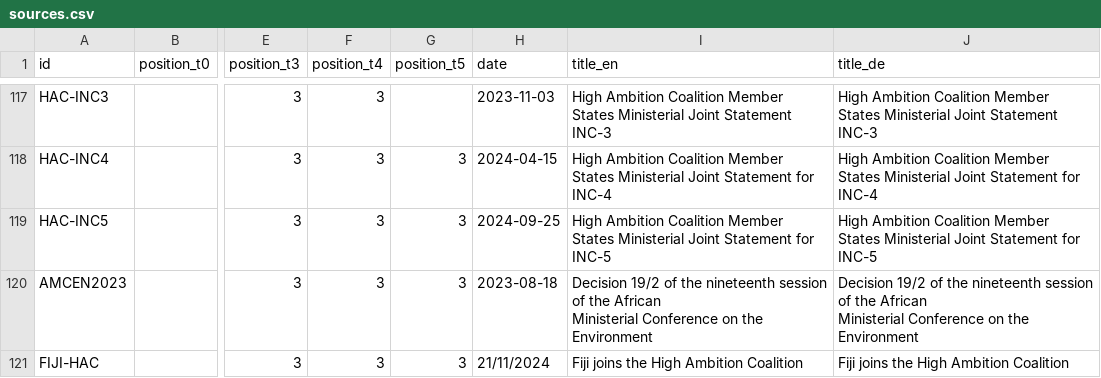
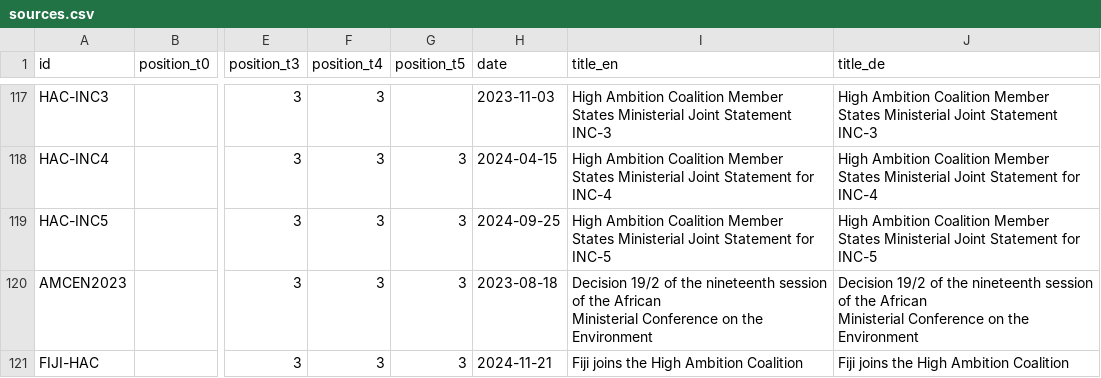
Before and after one commit to WWF-Deutschland/plastic-navigator, a CSV file: data/layers/policy/sources.csv, drawn as a sheet; only a part is shown, gaps mark what is left out; the diff covers the shown part only; the diff names each change by its address in the sheet, - before the commit and + after, or states it on an @@ line.

Commit message:
add EU INC5 statement (corrected date format)

```diff
--- a/data/layers/policy/sources.csv
+++ b/data/layers/policy/sources.csv
-H121 (date): 21/11/2024
+H121 (date): 2024-11-21
```
Also changed, not shown: 1 added row elsewhere in this file, 1 other file.
